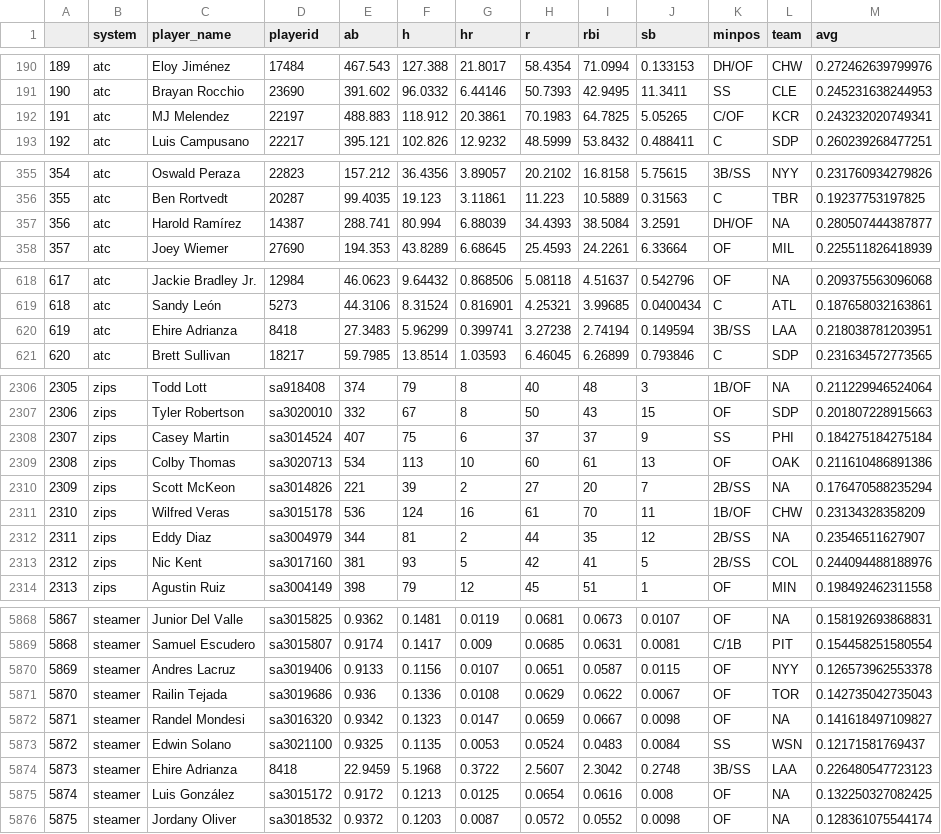
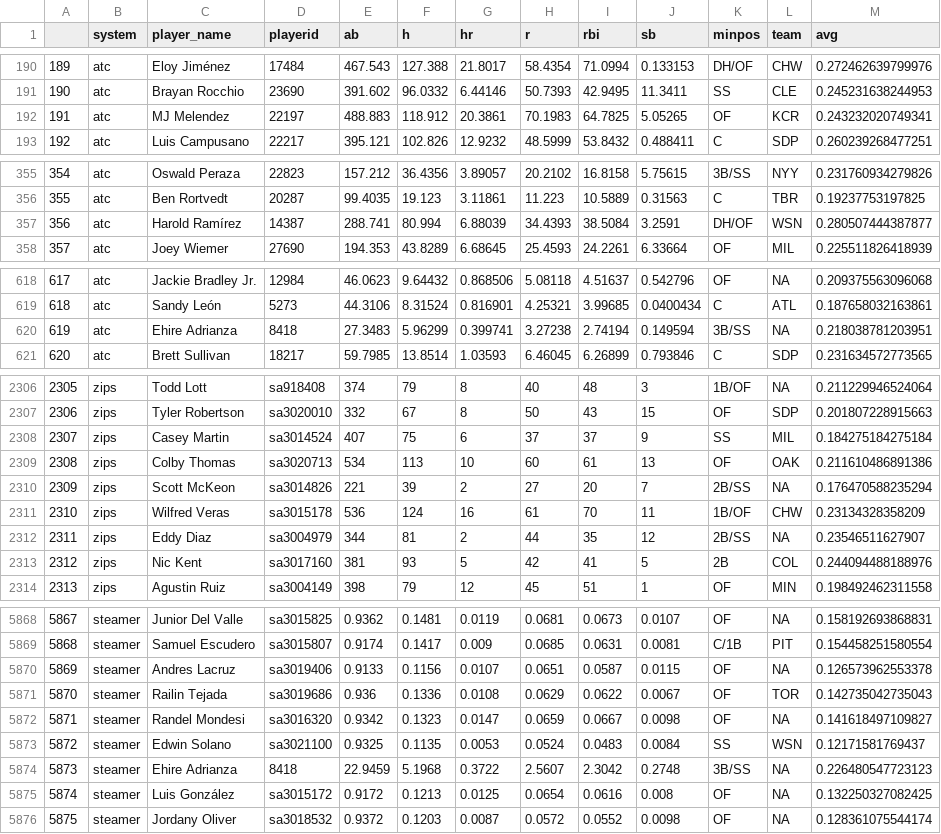
Before and after one commit to bdidds2/Betting, a CSV file: ottoneu/hitters_df.csv, drawn as a sheet; only a part is shown, gaps mark what is left out; the diff covers the shown part only.

```diff
--- a/ottoneu/hitters_df.csv
+++ b/ottoneu/hitters_df.csv
@@ -191,3 +191,3 @@
 "190","atc","Brayan Rocchio","23690",391.602,96.0332,6.44146,50.7393,42.9495,11.3411,"SS","CLE",0.245231638244953
-"191","atc","MJ Melendez","22197",488.883,118.912,20.3861,70.1983,64.7825,5.05265,"C/OF","KCR",0.243232020749341
+"191","atc","MJ Melendez","22197",488.883,118.912,20.3861,70.1983,64.7825,5.05265,"OF","KCR",0.243232020749341
 "192","atc","Luis Campusano","22217",395.121,102.826,12.9232,48.5999,53.8432,0.488411,"C","SDP",0.260239268477251
@@ -356,3 +356,3 @@
 "355","atc","Ben Rortvedt","20287",99.4035,19.123,3.11861,11.223,10.5889,0.31563,"C","TBR",0.19237753197825
-"356","atc","Harold Ramírez","14387",288.741,80.994,6.88039,34.4393,38.5084,3.2591,"DH/OF",NA,0.280507444387877
+"356","atc","Harold Ramírez","14387",288.741,80.994,6.88039,34.4393,38.5084,3.2591,"DH/OF","WSN",0.280507444387877
 "357","atc","Joey Wiemer","27690",194.353,43.8289,6.68645,25.4593,24.2261,6.33664,"OF","MIL",0.225511826418939
@@ -619,3 +619,3 @@
 "618","atc","Sandy León","5273",44.3106,8.31524,0.816901,4.25321,3.99685,0.0400434,"C","ATL",0.187658032163861
-"619","atc","Ehire Adrianza","8418",27.3483,5.96299,0.399741,3.27238,2.74194,0.149594,"3B/SS","LAA",0.218038781203951
+"619","atc","Ehire Adrianza","8418",27.3483,5.96299,0.399741,3.27238,2.74194,0.149594,"3B/SS",NA,0.218038781203951
 "620","atc","Brett Sullivan","18217",59.7985,13.8514,1.03593,6.46045,6.26899,0.793846,"C","SDP",0.231634572773565
@@ -2307,3 +2307,3 @@
 "2306","zips","Tyler Robertson","sa3020010",332,67,8,50,43,15,"OF","SDP",0.201807228915663
-"2307","zips","Casey Martin","sa3014524",407,75,6,37,37,9,"SS","PHI",0.184275184275184
+"2307","zips","Casey Martin","sa3014524",407,75,6,37,37,9,"SS","MIL",0.184275184275184
 "2308","zips","Colby Thomas","sa3020713",534,113,10,60,61,13,"OF","OAK",0.211610486891386
@@ -2312,3 +2312,3 @@
 "2311","zips","Eddy Diaz","sa3004979",344,81,2,44,35,12,"2B/SS",NA,0.23546511627907
-"2312","zips","Nic Kent","sa3017160",381,93,5,42,41,5,"2B/SS","COL",0.244094488188976
+"2312","zips","Nic Kent","sa3017160",381,93,5,42,41,5,"2B","COL",0.244094488188976
 "2313","zips","Agustin Ruiz","sa3004149",398,79,12,45,51,1,"OF","MIN",0.198492462311558
@@ -5869,3 +5869,3 @@
 "5868","steamer","Samuel Escudero","sa3015807",0.9174,0.1417,0.009,0.0685,0.0631,0.0081,"C/1B","PIT",0.154458251580554
-"5869","steamer","Andres Lacruz","sa3019406",0.9133,0.1156,0.0107,0.0651,0.0587,0.0115,"OF","NYY",0.126573962553378
+"5869","steamer","Andres Lacruz","sa3019406",0.9133,0.1156,0.0107,0.0651,0.0587,0.0115,"OF",NA,0.126573962553378
 "5870","steamer","Railin Tejada","sa3019686",0.936,0.1336,0.0108,0.0629,0.0622,0.0067,"OF","TOR",0.142735042735043
@@ -5873,3 +5873,3 @@
 "5872","steamer","Edwin Solano","sa3021100",0.9325,0.1135,0.0053,0.0524,0.0483,0.0084,"SS","WSN",0.12171581769437
-"5873","steamer","Ehire Adrianza","8418",22.9459,5.1968,0.3722,2.5607,2.3042,0.2748,"3B/SS","LAA",0.226480547723123
+"5873","steamer","Ehire Adrianza","8418",22.9459,5.1968,0.3722,2.5607,2.3042,0.2748,"3B/SS",NA,0.226480547723123
 "5874","steamer","Luis González","sa3015172",0.9172,0.1213,0.0125,0.0654,0.0616,0.008,"OF",NA,0.132250327082425
```
Also changed, not shown: 29 edited cells elsewhere in this file, ottoneu/all_pitchers.csv, ottoneu/bum_bum_pitchers.csv, 3 other files.
